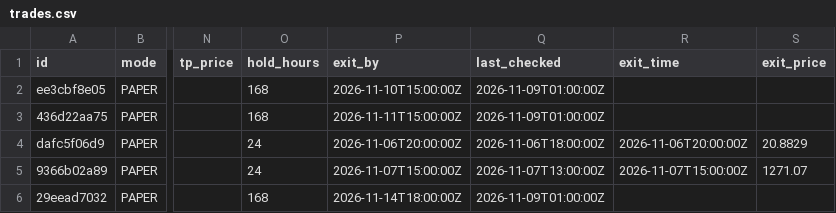
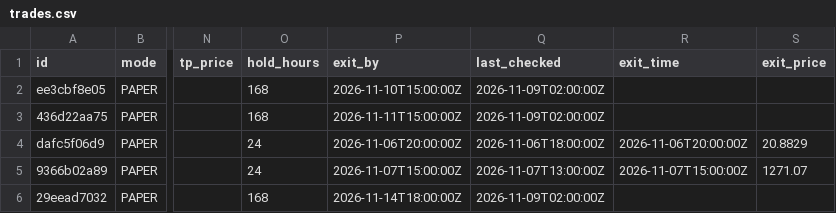
Before and after one commit to Akasam8/crypto-bot, a CSV file: state/trades.csv, drawn as a sheet; only a part is shown, gaps mark what is left out; the diff names each change by its address in the sheet, - before the commit and + after, or states it on an @@ line.

```diff
--- a/state/trades.csv
+++ b/state/trades.csv
-Q2:Q3 (last_checked): 2026-11-09T01:00:00Z
+Q2:Q3 (last_checked): 2026-11-09T02:00:00Z
-Q6 (last_checked): 2026-11-09T01:00:00Z
+Q6 (last_checked): 2026-11-09T02:00:00Z
```
Also changed, not shown: state/equity.csv, 3 other files.
